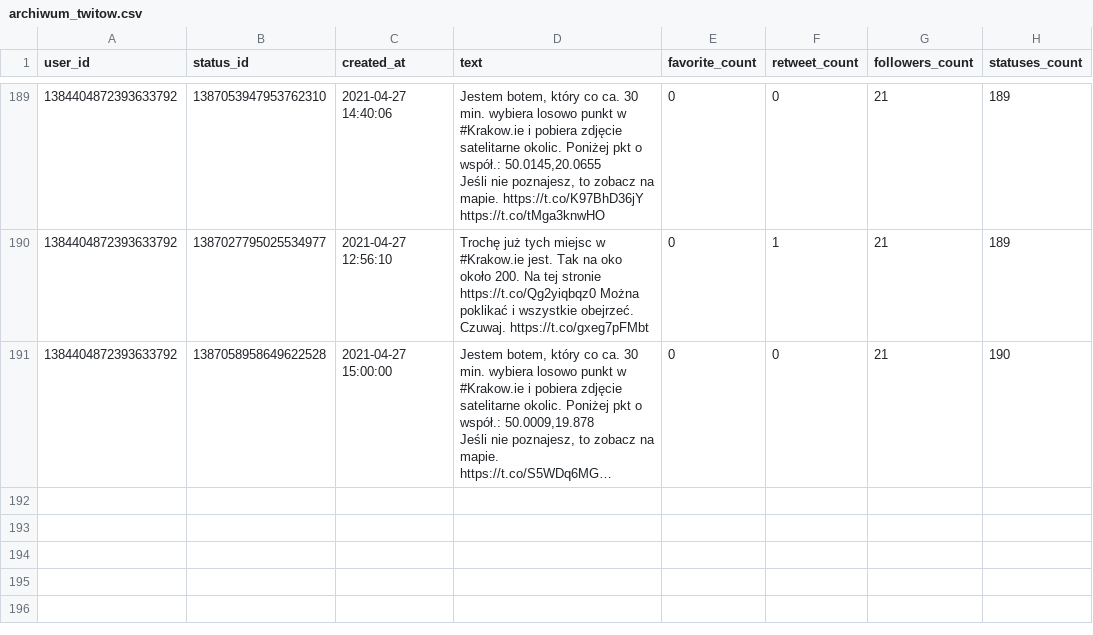
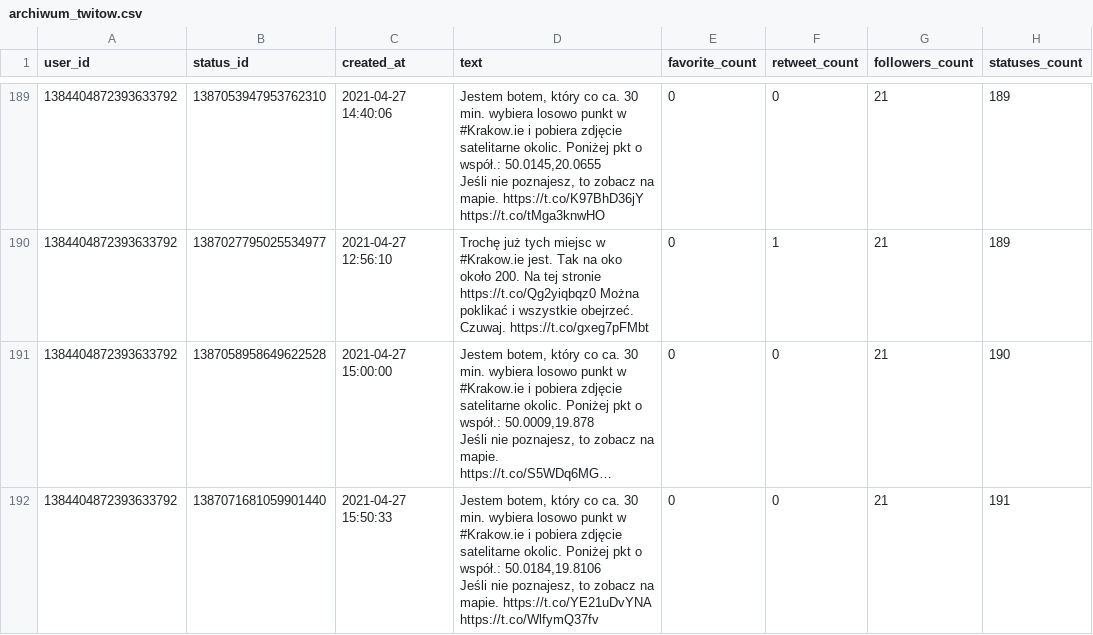
Before and after one commit to sms1962/BotKrakow, a CSV file: data/archiwum_twitow.csv, drawn as a sheet; only a part is shown, gaps mark what is left out; long unchanged cells end in …; ↵ is a line break in a cell; the diff names each change by its address in the sheet, - before the commit and + after, or states it on an @@ line.

Commit message:
Zapisanie nowych twitow

```diff
--- a/data/archiwum_twitow.csv
+++ b/data/archiwum_twitow.csv
+row 192: 1384404872393633792 | 1387071681059901440 | 2021-04-27 15:50:33 | Jestem botem, który co ca. 30 min. wybiera losowo punkt w #Krakow.ie i pobiera zdjęcie satelitarne okolic. Poniżej pkt o współ.: 50.0184,19.8106 ↵ Jeśli nie poznajesz, to zobacz na mapie. https://t.co/YE21uDvYNA https://t.co/WlfymQ37fv | 0 | 0 | 21 | 191
```
